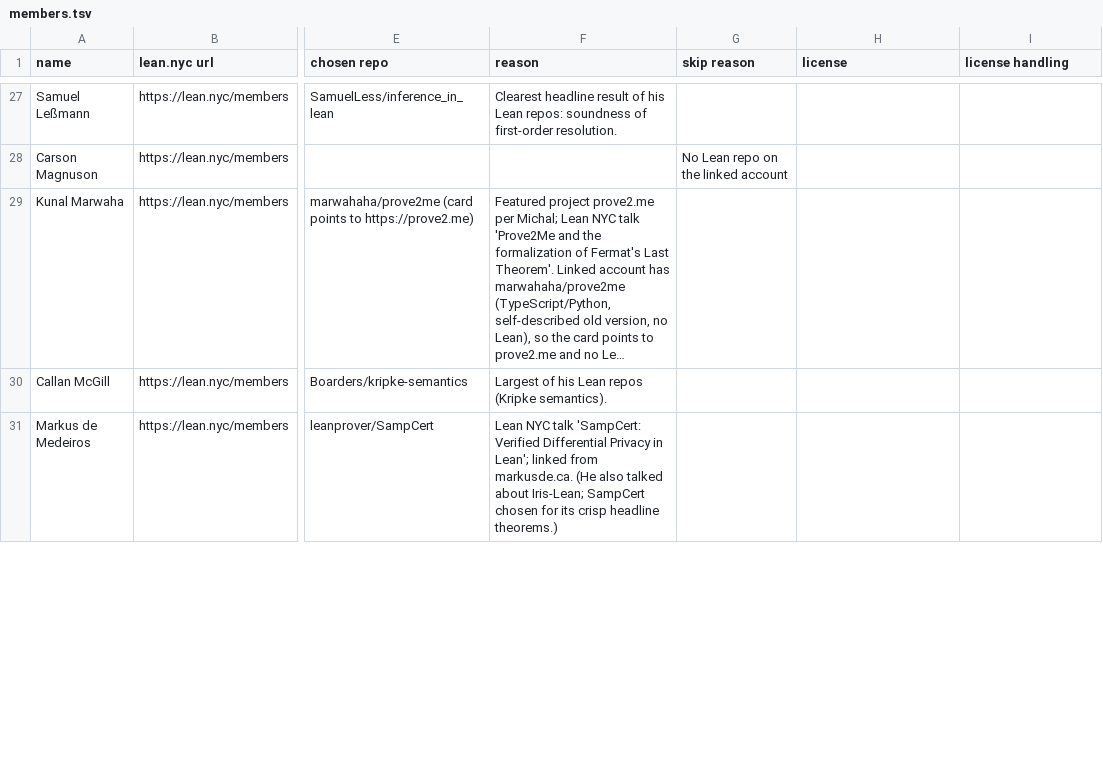
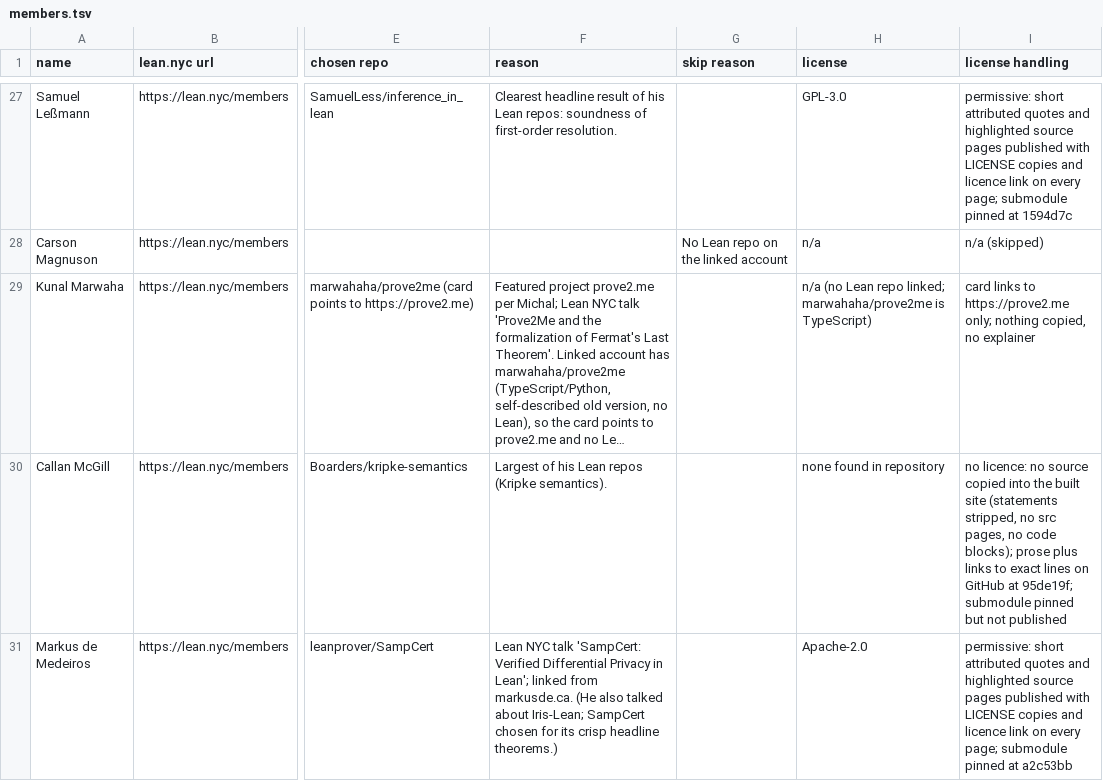
Before and after one commit to tangentproofs/lean-nyc, a TSV file: members.tsv, drawn as a sheet; only a part is shown, gaps mark what is left out; long unchanged cells end in …; the diff covers the shown part only; the diff names each change by its address in the sheet, - before the commit and + after, or states it on an @@ line.

Commit message:
Publish inference_in_lean explainer; fill licence columns in members.tsv

```diff
--- a/members.tsv
+++ b/members.tsv
-H27 (license): (empty)
+H27 (license): GPL-3.0
-I27 (license handling): (empty)
+I27 (license handling): permissive: short attributed quotes and highlighted source pages published with LICENSE copies and licence link on every page; submodule pinned at 1594d7c
-H28 (license): (empty)
+H28 (license): n/a
-I28 (license handling): (empty)
+I28 (license handling): n/a (skipped)
-H29 (license): (empty)
+H29 (license): n/a (no Lean repo linked; marwahaha/prove2me is TypeScript)
-I29 (license handling): (empty)
+I29 (license handling): card links to https://prove2.me only; nothing copied, no explainer
-H30 (license): (empty)
+H30 (license): none found in repository
-I30 (license handling): (empty)
+I30 (license handling): no licence: no source copied into the built site (statements stripped, no src pages, no code blocks); prose plus links to exact lines on GitHub at 95de19f; submodule pinned but not published
-H31 (license): (empty)
+H31 (license): Apache-2.0
-I31 (license handling): (empty)
+I31 (license handling): permissive: short attributed quotes and highlighted source pages published with LICENSE copies and licence link on every page; submodule pinned at a2c53bb
```
Also changed, not shown: 80 edited cells elsewhere in this file, 3 other files.
